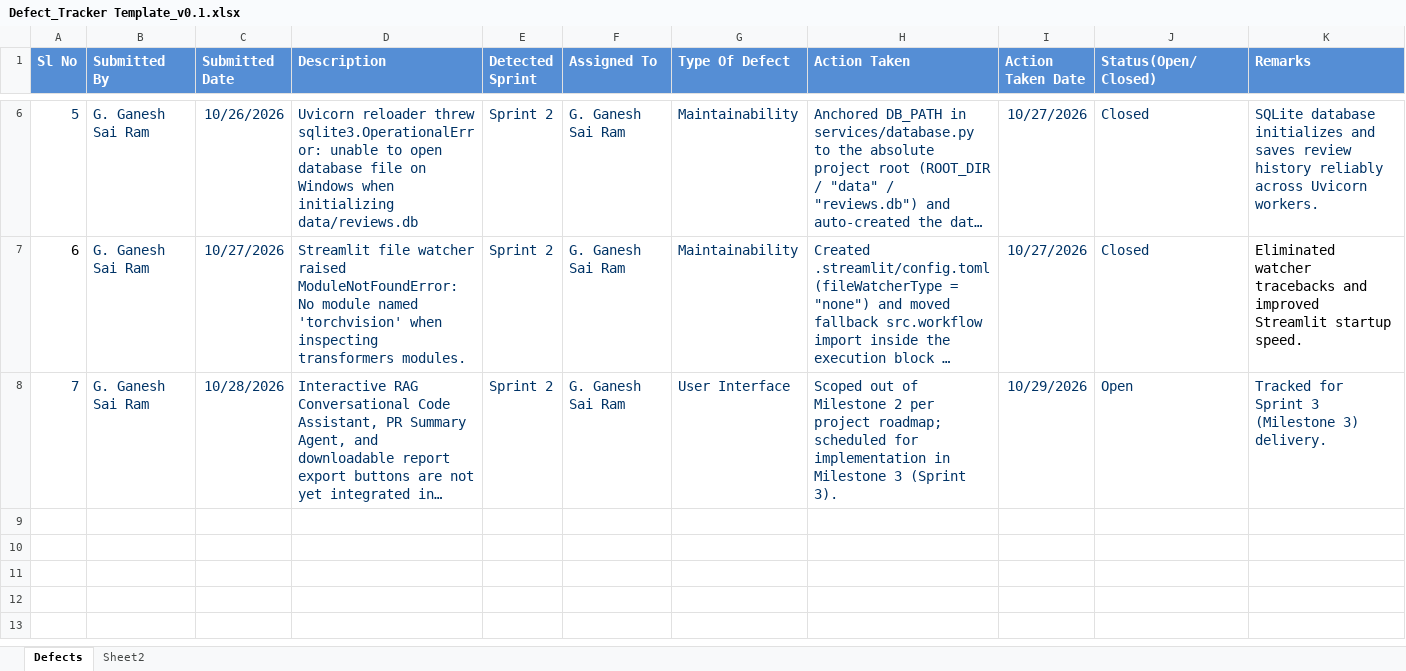
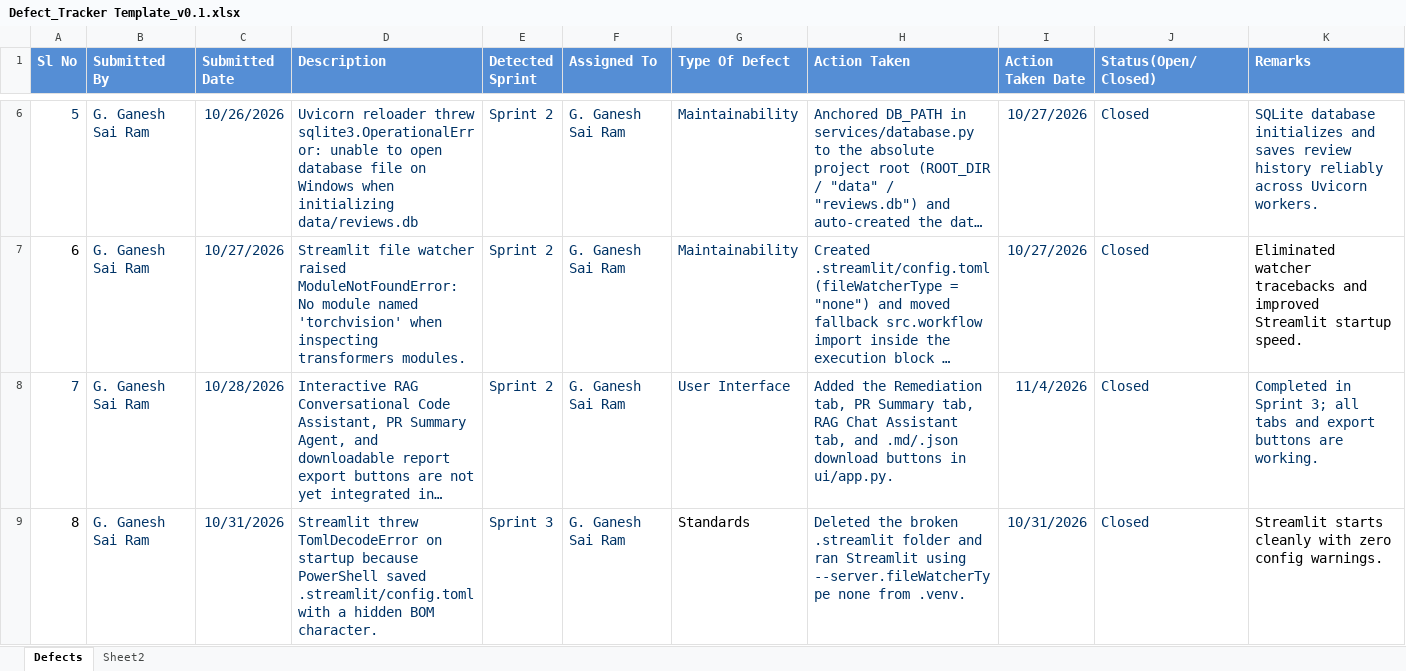
Before and after one commit to Ganesh-978/ai-security-analysis-agent, an Excel workbook: progress/Defect_Tracker Template_v0.1.xlsx, sheet Defects, drawn as a sheet; only a part is shown, gaps mark what is left out; long unchanged cells end in …; values as stored, in another font and other column widths than the file's, no borders; the diff covers the shown part only; the diff names each change by its address in the sheet, - before the commit and + after, or states it on an @@ line.

```diff
--- a/progress/Defect_Tracker Template_v0.1.xlsx (sheet Defects)
+++ b/progress/Defect_Tracker Template_v0.1.xlsx (sheet Defects)
-H8 (Action Taken): Scoped out of Milestone 2 per project roadmap; scheduled for implementation in Milestone 3 (Sprint 3).
+H8 (Action Taken): Added the Remediation tab, PR Summary tab, RAG Chat Assistant tab, and .md/.json download buttons in ui/app.py.
-I8 (Action Taken Date): 10/29/2026
+I8 (Action Taken Date): 11/4/2026
-J8 (Status(Open/Closed)): Open
+J8 (Status(Open/Closed)): Closed
-K8 (Remarks): Tracked for Sprint 3 (Milestone 3) delivery.
+K8 (Remarks): Completed in Sprint 3; all tabs and export buttons are working.
+row 9: 8 | G. Ganesh Sai Ram | 10/31/2026 | Streamlit threw TomlDecodeError on startup because PowerShell saved .streamlit/config.toml with a hidden BOM character. | Sprint 3 | G. Ganesh Sai Ram | Standards | Deleted the broken .streamlit folder and ran Streamlit using --server.fileWatcherType none from .venv. | 10/31/2026 | Closed | Streamlit starts cleanly with zero config warnings.
```
Also changed, not shown: 2 added rows elsewhere in this sheet, progress/Unit_Test_Plan_v0.1.xlsx, 6 other files.
